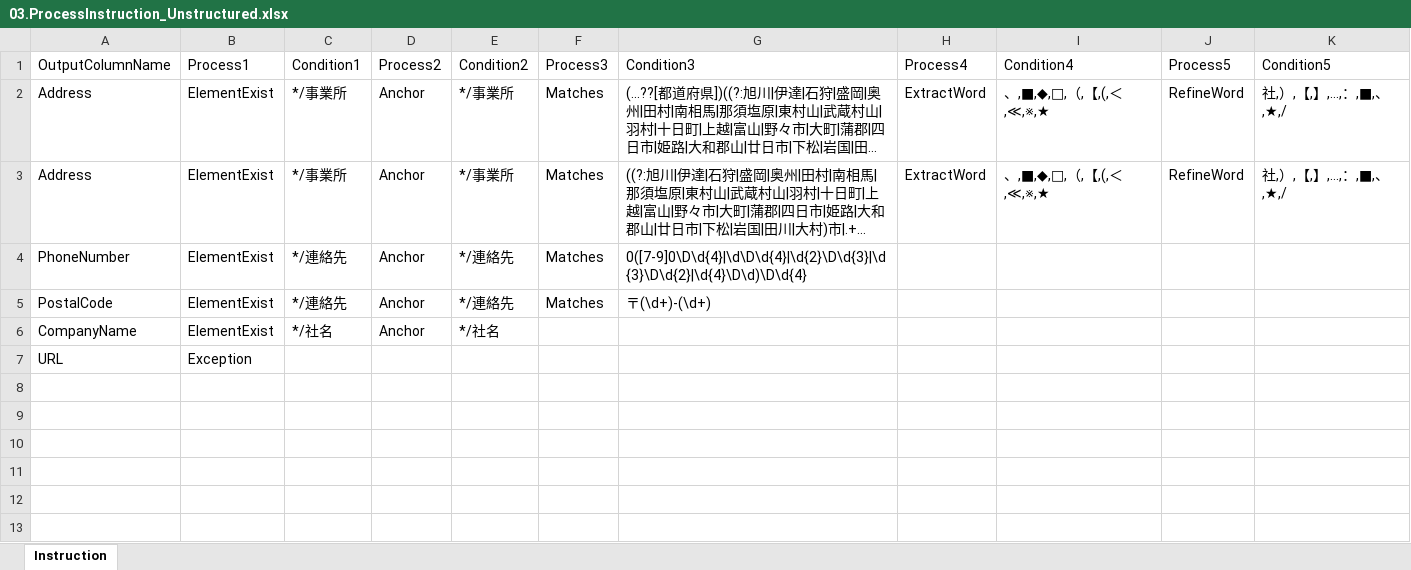
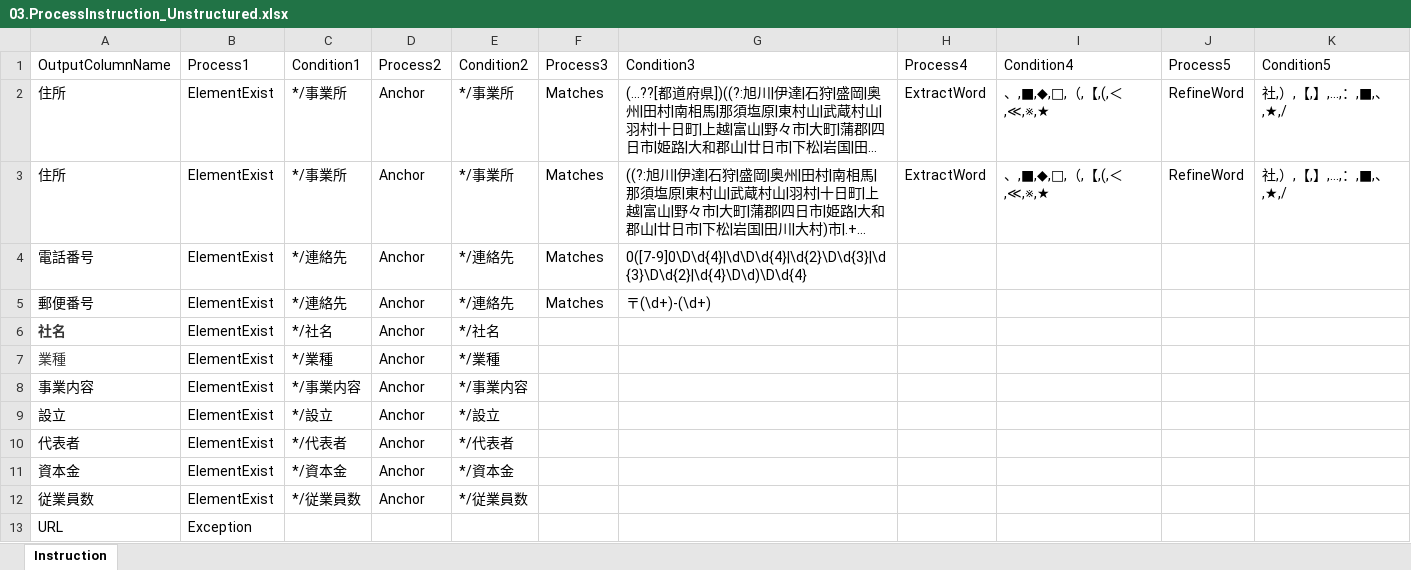
Before and after one commit to Toshi06010601/CollectCompanyInfoFromRecruitNavi, an Excel workbook: GetCompanyDetailsFromRecruitNavi/01.Config/03.ProcessInstruction_Unstructured.xlsx, sheet Instruction, drawn as a sheet; long unchanged cells end in …; values as stored, in another font and other column widths than the file's, no borders; the diff names each change by its address in the sheet, - before the commit and + after, or states it on an @@ line.

```diff
--- a/GetCompanyDetailsFromRecruitNavi/01.Config/03.ProcessInstruction_Unstructured.xlsx (sheet Instruction)
+++ b/GetCompanyDetailsFromRecruitNavi/01.Config/03.ProcessInstruction_Unstructured.xlsx (sheet Instruction)
-A2:A3 (OutputColumnName): Address
+A2:A3 (OutputColumnName): 住所
-A4 (OutputColumnName): PhoneNumber
+A4 (OutputColumnName): 電話番号
-A5 (OutputColumnName): PostalCode
+A5 (OutputColumnName): 郵便番号
-A6 (OutputColumnName): CompanyName
+A6 (OutputColumnName): 社名
@@ A6 bold: off → on, text colour: black → #383838 @@
+row 7: 業種 | ElementExist | */業種 | Anchor | */業種
+row 8: 事業内容 | ElementExist | */事業内容 | Anchor | */事業内容
+row 9: 設立 | ElementExist | */設立 | Anchor | */設立
+row 10: 代表者 | ElementExist | */代表者 | Anchor | */代表者
+row 11: 資本金 | ElementExist | */資本金 | Anchor | */資本金
+row 12: 従業員数 | ElementExist | */従業員数 | Anchor | */従業員数
```
Also changed, not shown: GetCompanyDetailsFromRecruitNavi/01.Config/04.ProcessInstruction_Structured.xlsx, GetCompanyDetailsFromRecruitNavi/01.Config/05.Template.xlsx, 2 other files.
